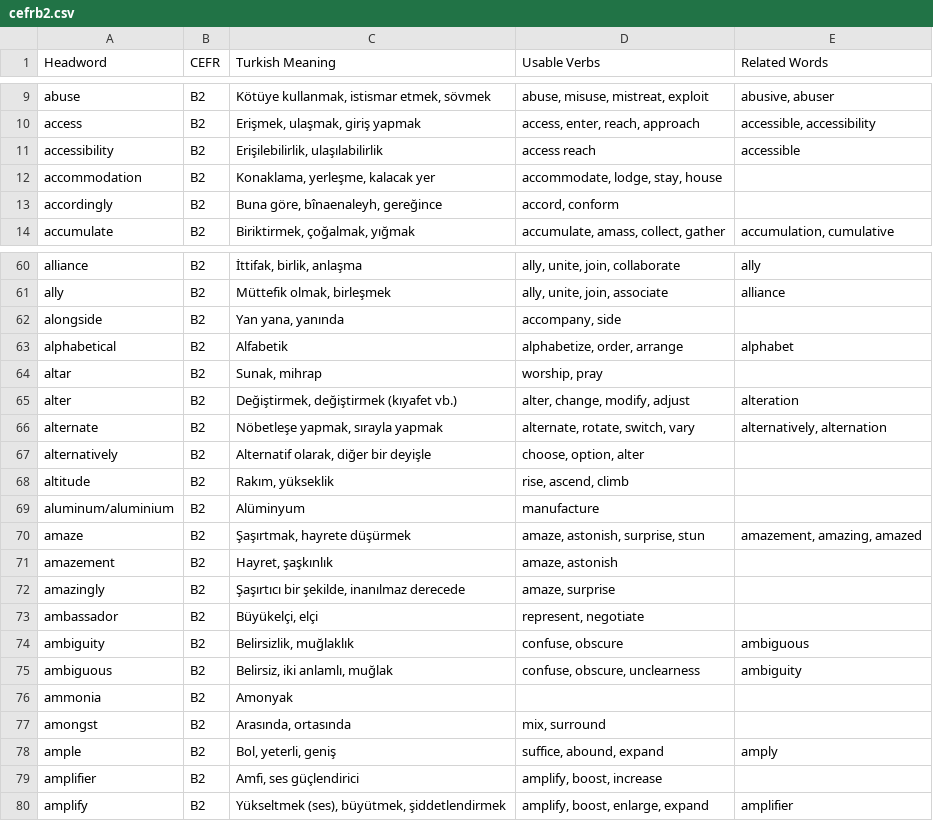
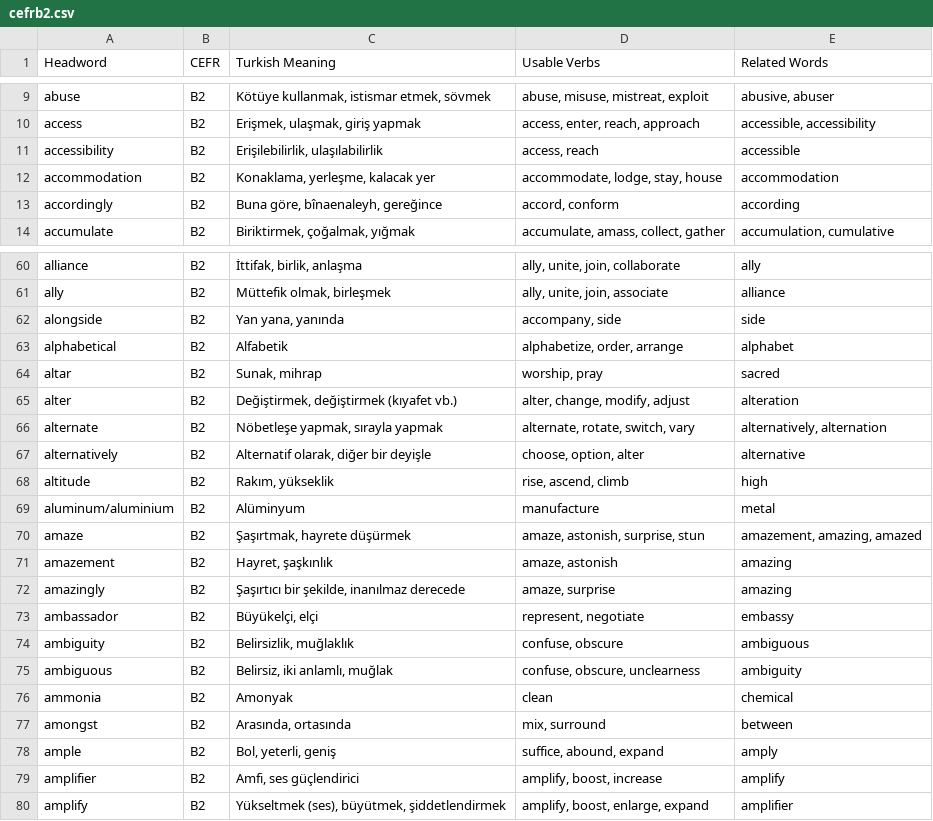
Before and after one commit to mckurdi27/vocab, a CSV file: analiz/cefrb2.csv, drawn as a sheet; only a part is shown, gaps mark what is left out; the diff covers the shown part only.

```diff
--- a/analiz/cefrb2.csv
+++ b/analiz/cefrb2.csv
@@ -10,5 +10,5 @@ abuse,B2,"Kötüye kullanmak, istismar etmek, sövmek","abuse, misuse, mistreat,
 access,B2,"Erişmek, ulaşmak, giriş yapmak","access, enter, reach, approach","accessible, accessibility"
-accessibility,B2,"Erişilebilirlik, ulaşılabilirlik","access reach","accessible"
-accommodation,B2,"Konaklama, yerleşme, kalacak yer","accommodate, lodge, stay, house"
-accordingly,B2,"Buna göre, bînaenaleyh, gereğince","accord, conform"
+accessibility,B2,"Erişilebilirlik, ulaşılabilirlik","access, reach","accessible"
+accommodation,B2,"Konaklama, yerleşme, kalacak yer","accommodate, lodge, stay, house","accommodation"
+accordingly,B2,"Buna göre, bînaenaleyh, gereğince","accord, conform","according"
 accumulate,B2,"Biriktirmek, çoğalmak, yığmak","accumulate, amass, collect, gather","accumulation, cumulative"
@@ -61,20 +61,20 @@ alliance,B2,"İttifak, birlik, anlaşma","ally, unite, join, collaborate","ally"
 ally,B2,"Müttefik olmak, birleşmek","ally, unite, join, associate","alliance"
-alongside,B2,"Yan yana, yanında","accompany, side"
+alongside,B2,"Yan yana, yanında","accompany, side","side"
 alphabetical,B2,"Alfabetik","alphabetize, order, arrange","alphabet"
-altar,B2,"Sunak, mihrap","worship, pray"
+altar,B2,"Sunak, mihrap","worship, pray","sacred"
 alter,B2,"Değiştirmek, değiştirmek (kıyafet vb.)","alter, change, modify, adjust","alteration"
 alternate,B2,"Nöbetleşe yapmak, sırayla yapmak","alternate, rotate, switch, vary","alternatively, alternation"
-alternatively,B2,"Alternatif olarak, diğer bir deyişle","choose, option, alter"
-altitude,B2,"Rakım, yükseklik","rise, ascend, climb"
-aluminum/aluminium,B2,"Alüminyum","manufacture"
+alternatively,B2,"Alternatif olarak, diğer bir deyişle","choose, option, alter","alternative"
+altitude,B2,"Rakım, yükseklik","rise, ascend, climb","high"
+aluminum/aluminium,B2,"Alüminyum","manufacture","metal"
 amaze,B2,"Şaşırtmak, hayrete düşürmek","amaze, astonish, surprise, stun","amazement, amazing, amazed"
-amazement,B2,"Hayret, şaşkınlık","amaze, astonish"
-amazingly,B2,"Şaşırtıcı bir şekilde, inanılmaz derecede","amaze, surprise"
-ambassador,B2,"Büyükelçi, elçi","represent, negotiate"
+amazement,B2,"Hayret, şaşkınlık","amaze, astonish","amazing"
+amazingly,B2,"Şaşırtıcı bir şekilde, inanılmaz derecede","amaze, surprise","amazing"
+ambassador,B2,"Büyükelçi, elçi","represent, negotiate","embassy"
 ambiguity,B2,"Belirsizlik, muğlaklık","confuse, obscure","ambiguous"
 ambiguous,B2,"Belirsiz, iki anlamlı, muğlak","confuse, obscure, unclearness","ambiguity"
-ammonia,B2,"Amonyak"
-amongst,B2,"Arasında, ortasında","mix, surround"
+ammonia,B2,"Amonyak","clean","chemical"
+amongst,B2,"Arasında, ortasında","mix, surround","between"
 ample,B2,"Bol, yeterli, geniş","suffice, abound, expand","amply"
-amplifier,B2,"Amfi, ses güçlendirici","amplify, boost, increase"
+amplifier,B2,"Amfi, ses güçlendirici","amplify, boost, increase","amplify"
 amplify,B2,"Yükseltmek (ses), büyütmek, şiddetlendirmek","amplify, boost, enlarge, expand","amplifier"
```
Also changed, not shown: 21 removed rows and 35 edited cells elsewhere in this file.
